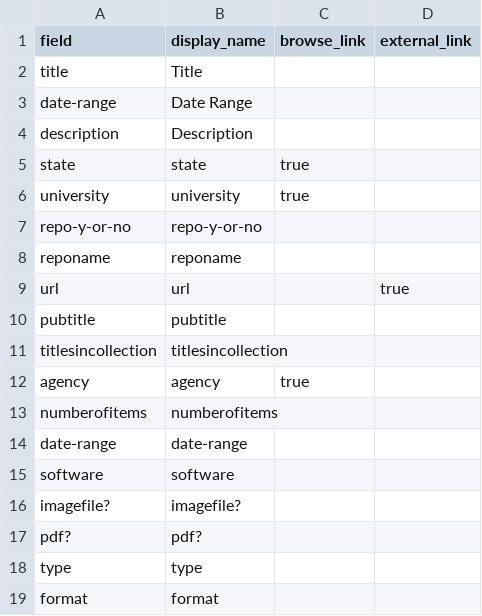
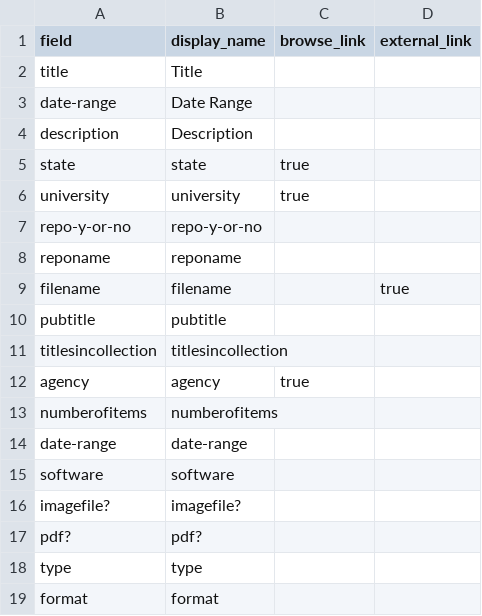
Before and after one commit to uidaholib/agpubrepos, a CSV file: _data/config-metadata.csv, drawn as a sheet; removed rows and columns are numbered as before the commit, all else as after; the diff names each change by its address in the sheet, - before the commit and + after, or states it on an @@ line.

```diff
--- a/_data/config-metadata.csv
+++ b/_data/config-metadata.csv
-row 9: url | url |  | true
+row 9: filename | filename |  | true
```
Also changed, not shown: 2 other files.
